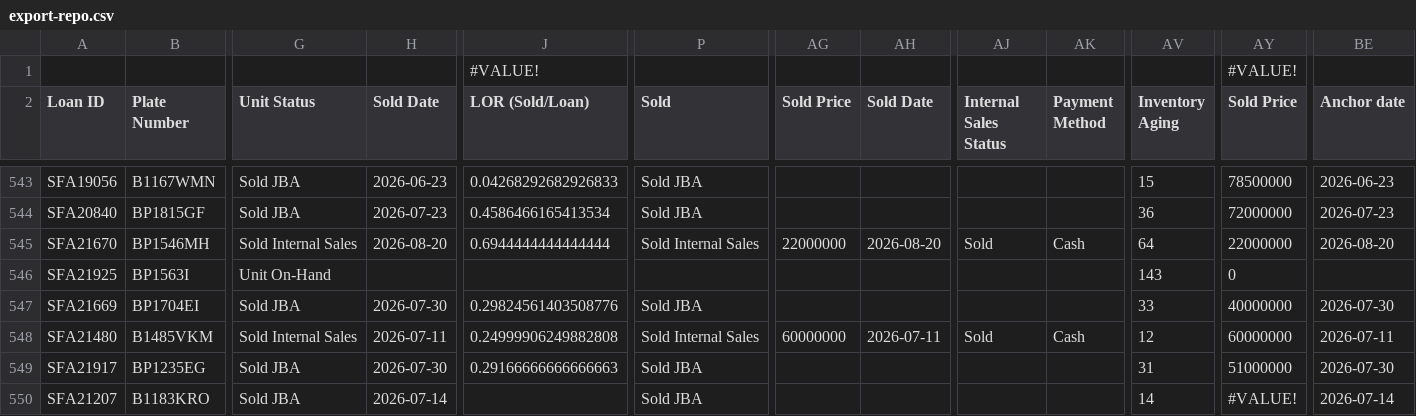
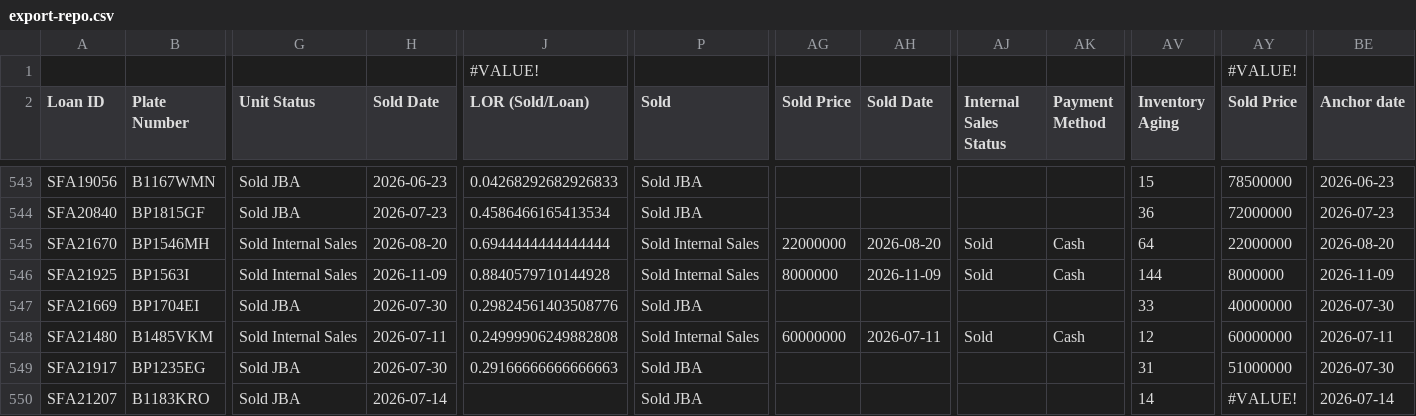
Before and after one commit to christopheryo-max/ens, a CSV file: data-E&S/export-repo.csv, drawn as a sheet; only a part is shown, gaps mark what is left out; the diff names each change by its address in the sheet, - before the commit and + after, or states it on an @@ line.

Commit message:
Auto-export from Google Sheets — 2026-11-09T13:21:06.645Z

```diff
--- a/data-E&S/export-repo.csv
+++ b/data-E&S/export-repo.csv
-G546 (Unit Status): Unit On-Hand
+G546 (Unit Status): Sold Internal Sales
-H546 (Sold Date): (empty)
+H546 (Sold Date): 2026-11-09
-J546 (LOR (Sold/Loan)): (empty)
+J546 (LOR (Sold/Loan)): 0.8840579710144928
-P546 (Sold): (empty)
+P546 (Sold): Sold Internal Sales
-AG546 (Sold Price): (empty)
+AG546 (Sold Price): 8000000
-AH546 (Sold Date): (empty)
+AH546 (Sold Date): 2026-11-09
-AJ546 (Internal Sales Status): (empty)
+AJ546 (Internal Sales Status): Sold
-AK546 (Payment Method): (empty)
+AK546 (Payment Method): Cash
-AV546 (Inventory Aging): 143
+AV546 (Inventory Aging): 144
-AY546 (Sold Price): 0
+AY546 (Sold Price): 8000000
-BE546 (Anchor date): (empty)
+BE546 (Anchor date): 2026-11-09
```
